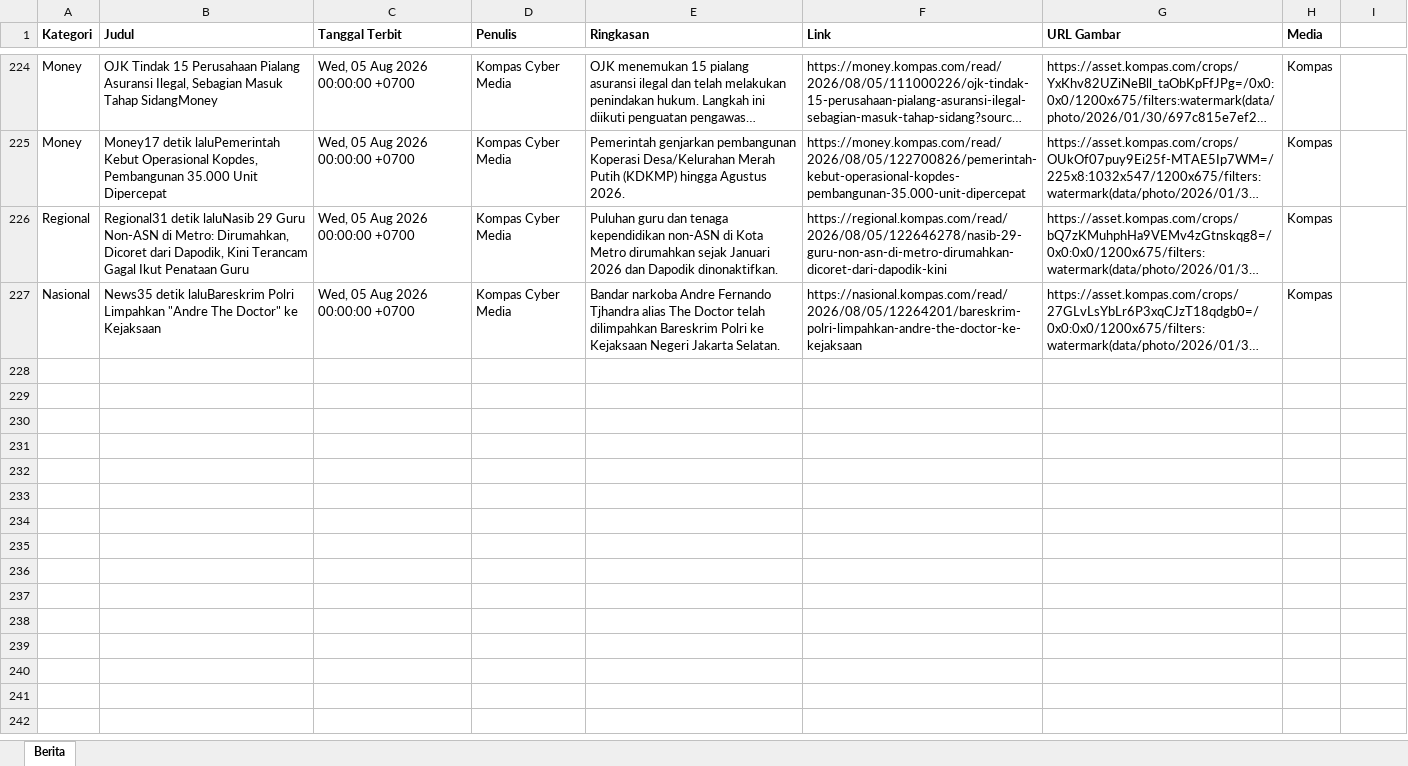
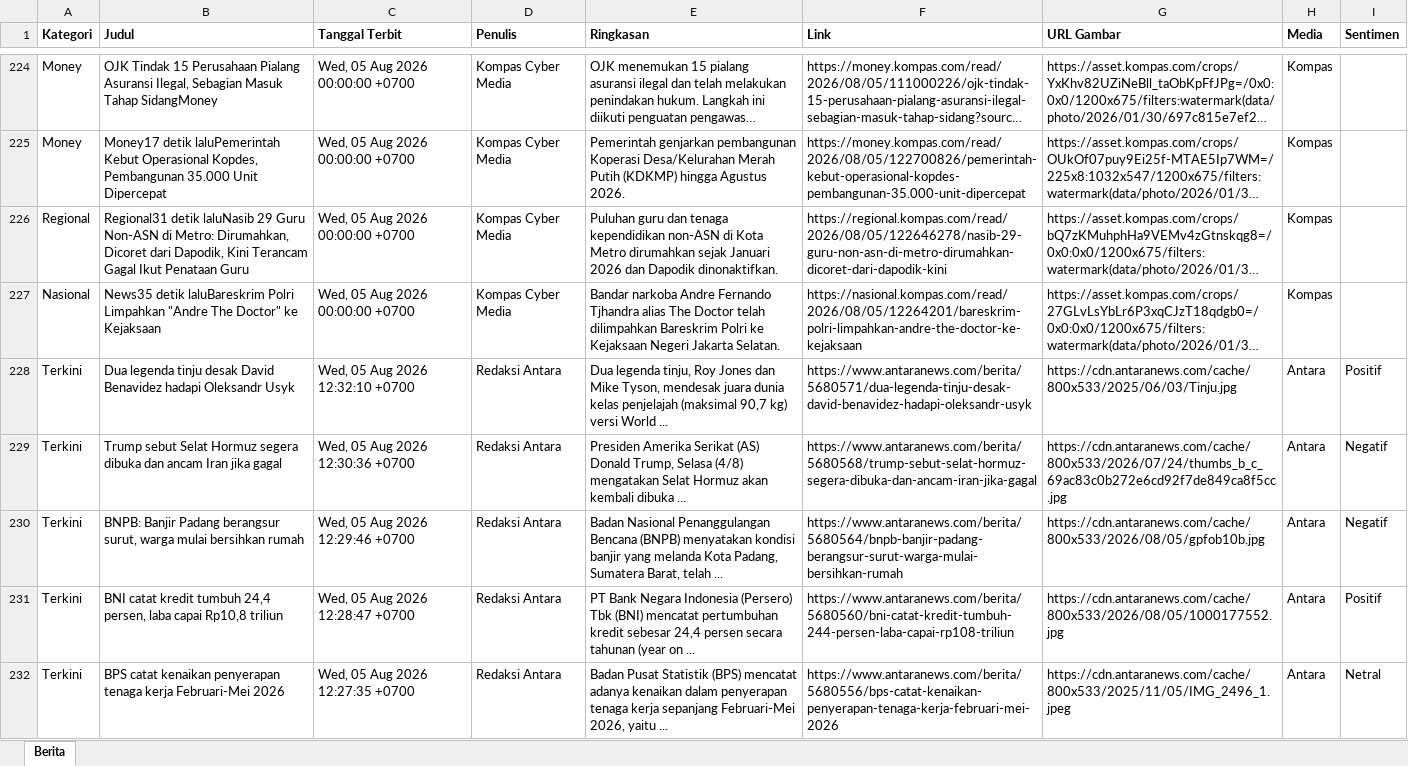
Before and after one commit to heriiskandar-pixel/scraper-berita-antara, an Excel workbook: data/berita_2026-08-05.xlsx, sheet Berita, drawn as a sheet; only a part is shown, gaps mark what is left out; long unchanged cells end in …; values as stored, in another font and other column widths than the file's, no borders; the diff covers the shown part only; the diff names each change by its address in the sheet, - before the commit and + after, or states it on an @@ line.

```diff
--- a/data/berita_2026-08-05.xlsx (sheet Berita)
+++ b/data/berita_2026-08-05.xlsx (sheet Berita)
-I1: (empty)
+I1: Sentimen
+row 228: Terkini | Dua legenda tinju desak David Benavidez hadapi Oleksandr Usyk | Wed, 05 Aug 2026 12:32:10 +0700 | Redaksi Antara | Dua legenda tinju, Roy Jones dan Mike Tyson, mendesak juara dunia kelas penjelajah (maksimal 90,7 kg) versi World ... | https://www.antaranews.com/berita/5680571/dua-legenda-tinju-desak-david-benavidez-hadapi-oleksandr-usyk | https://cdn.antaranews.com/cache/800x533/2025/06/03/Tinju.jpg | Antara | Positif
+row 229: Terkini | Trump sebut Selat Hormuz segera dibuka dan ancam Iran jika gagal | Wed, 05 Aug 2026 12:30:36 +0700 | Redaksi Antara | Presiden Amerika Serikat (AS) Donald Trump, Selasa (4/8) mengatakan Selat Hormuz akan kembali dibuka ... | https://www.antaranews.com/berita/5680568/trump-sebut-selat-hormuz-segera-dibuka-dan-ancam-iran-jika-gagal | https://cdn.antaranews.com/cache/800x533/2026/07/24/thumbs_b_c_69ac83c0b272e6cd92f7de849ca8f5cc.jpg | Antara | Negatif
+row 230: Terkini | BNPB: Banjir Padang berangsur surut, warga mulai bersihkan rumah | Wed, 05 Aug 2026 12:29:46 +0700 | Redaksi Antara | Badan Nasional Penanggulangan Bencana (BNPB) menyatakan kondisi banjir yang melanda Kota Padang, Sumatera Barat, telah ... | https://www.antaranews.com/berita/5680564/bnpb-banjir-padang-berangsur-surut-warga-mulai-bersihkan-rumah | https://cdn.antaranews.com/cache/800x533/2026/08/05/gpfob10b.jpg | Antara | Negatif
+row 231: Terkini | BNI catat kredit tumbuh 24,4 persen, laba capai Rp10,8 triliun | Wed, 05 Aug 2026 12:28:47 +0700 | Redaksi Antara | PT Bank Negara Indonesia (Persero) Tbk (BNI) mencatat pertumbuhan kredit sebesar 24,4 persen secara tahunan (year on ... | https://www.antaranews.com/berita/5680560/bni-catat-kredit-tumbuh-244-persen-laba-capai-rp108-triliun | https://cdn.antaranews.com/cache/800x533/2026/08/05/1000177552.jpg | Antara | Positif
+row 232: Terkini | BPS catat kenaikan penyerapan tenaga kerja Februari-Mei 2026 | Wed, 05 Aug 2026 12:27:35 +0700 | Redaksi Antara | Badan Pusat Statistik (BPS) mencatat adanya kenaikan dalam penyerapan tenaga kerja sepanjang Februari-Mei 2026, yaitu ... | https://www.antaranews.com/berita/5680556/bps-catat-kenaikan-penyerapan-tenaga-kerja-februari-mei-2026 | https://cdn.antaranews.com/cache/800x533/2025/11/05/IMG_2496_1.jpeg | Antara | Netral
```
Also changed, not shown: 5 added rows elsewhere in this sheet, data/berita_2026-07-30.xlsx, data/berita_2026-07-31.xlsx, 5 other files.
